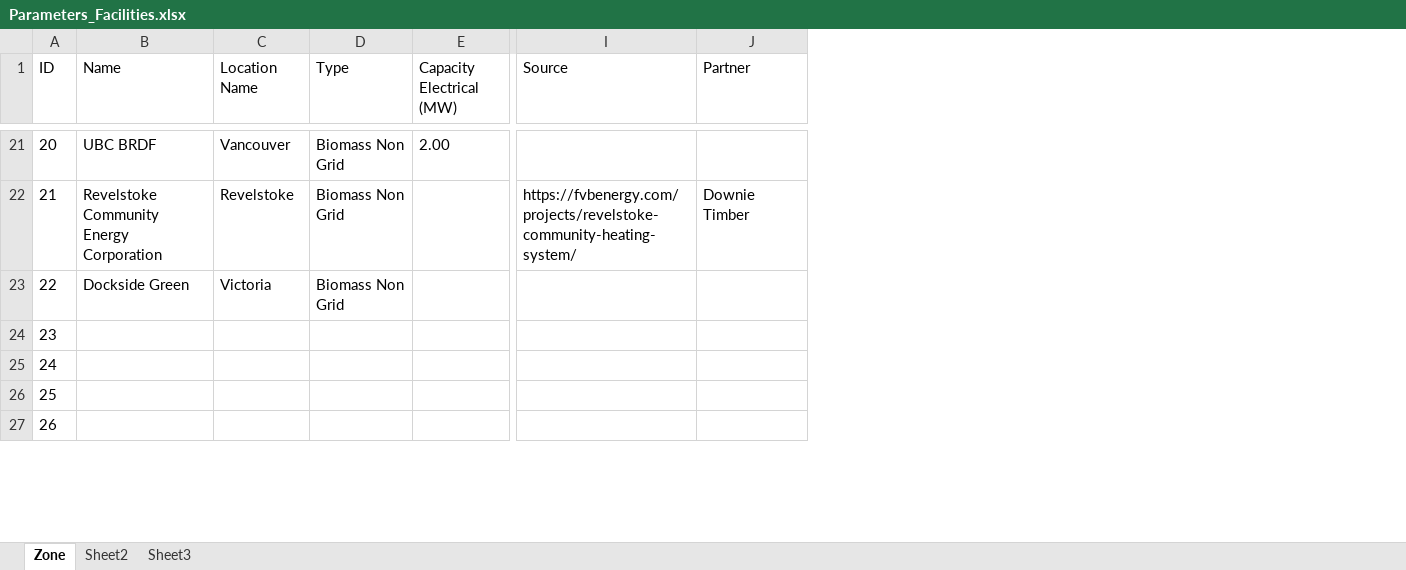
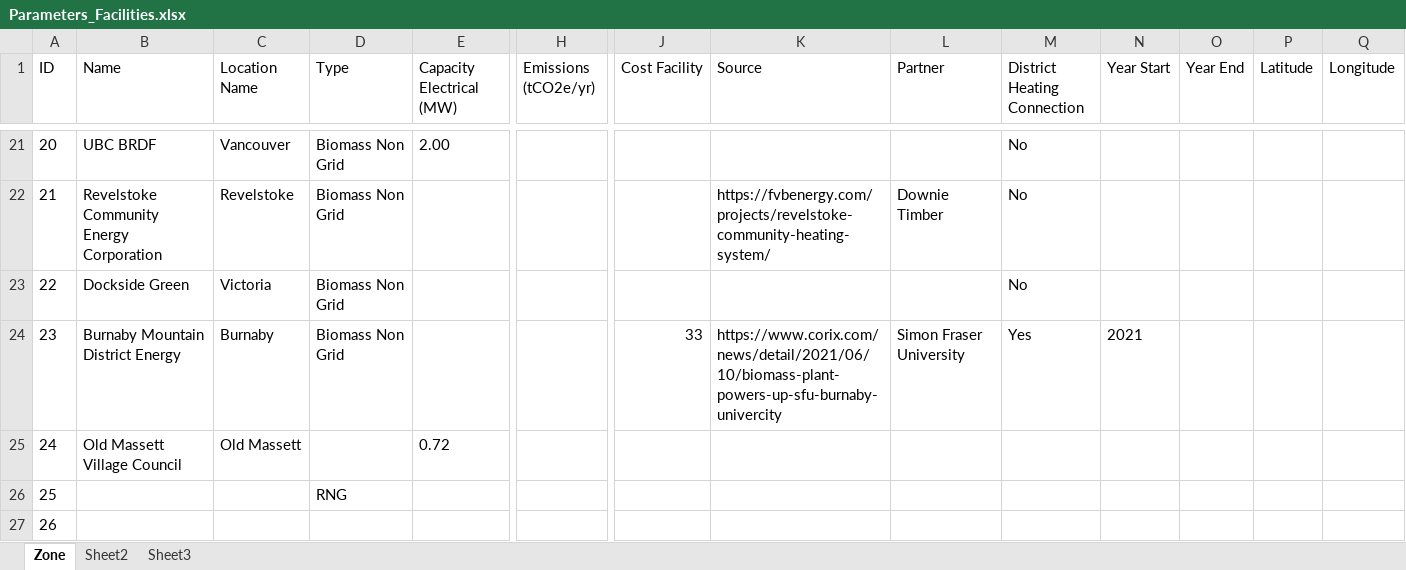
Before and after one commit to RobbieHember/fcgadgets, an Excel workbook: cbrunner/Parameters/Parameters_Facilities.xlsx, sheet Zone, drawn as a sheet; only a part is shown, gaps mark what is left out; values as stored, in another font and other column widths than the file's, no borders; addresses are those after the commit; the diff covers the shown part only; the diff names each change by its address in the sheet, - before the commit and + after, or states it on an @@ line.

```diff
--- a/cbrunner/Parameters/Parameters_Facilities.xlsx (sheet Zone)
+++ b/cbrunner/Parameters/Parameters_Facilities.xlsx (sheet Zone)
+column H (Emissions (tCO2e/yr)), empty
+column J (Cost Facility), row 24: 33
+column M (District Heating Connection), rows 21-24: No | No | No | Yes
+column N (Year Start), row 24: 2021
+column O (Year End), empty
+column P (Latitude), empty
+column Q (Longitude), empty
-B24 (Name): (empty)
+B24 (Name): Burnaby Mountain District Energy
-C24 (Location Name): (empty)
+C24 (Location Name): Burnaby
-D24 (Type): (empty)
+D24 (Type): Biomass Non Grid
-K24 (Source): (empty)
+K24 (Source): https://www.corix.com/news/detail/2021/06/10/biomass-plant-powers-up-sfu-burnaby-univercity
-L24 (Partner): (empty)
+L24 (Partner): Simon Fraser University
-B25 (Name): (empty)
+B25 (Name): Old Massett Village Council
-C25 (Location Name): (empty)
+C25 (Location Name): Old Massett
-E25 (Capacity Electrical (MW)): (empty)
+E25 (Capacity Electrical (MW)): 0.72
-D26 (Type): (empty)
+D26 (Type): RNG
```
Also changed, not shown: 7 edited cells elsewhere in this sheet, cbrunner/Parameters/Parameters_Disturbances.xlsx, 25 other files.
